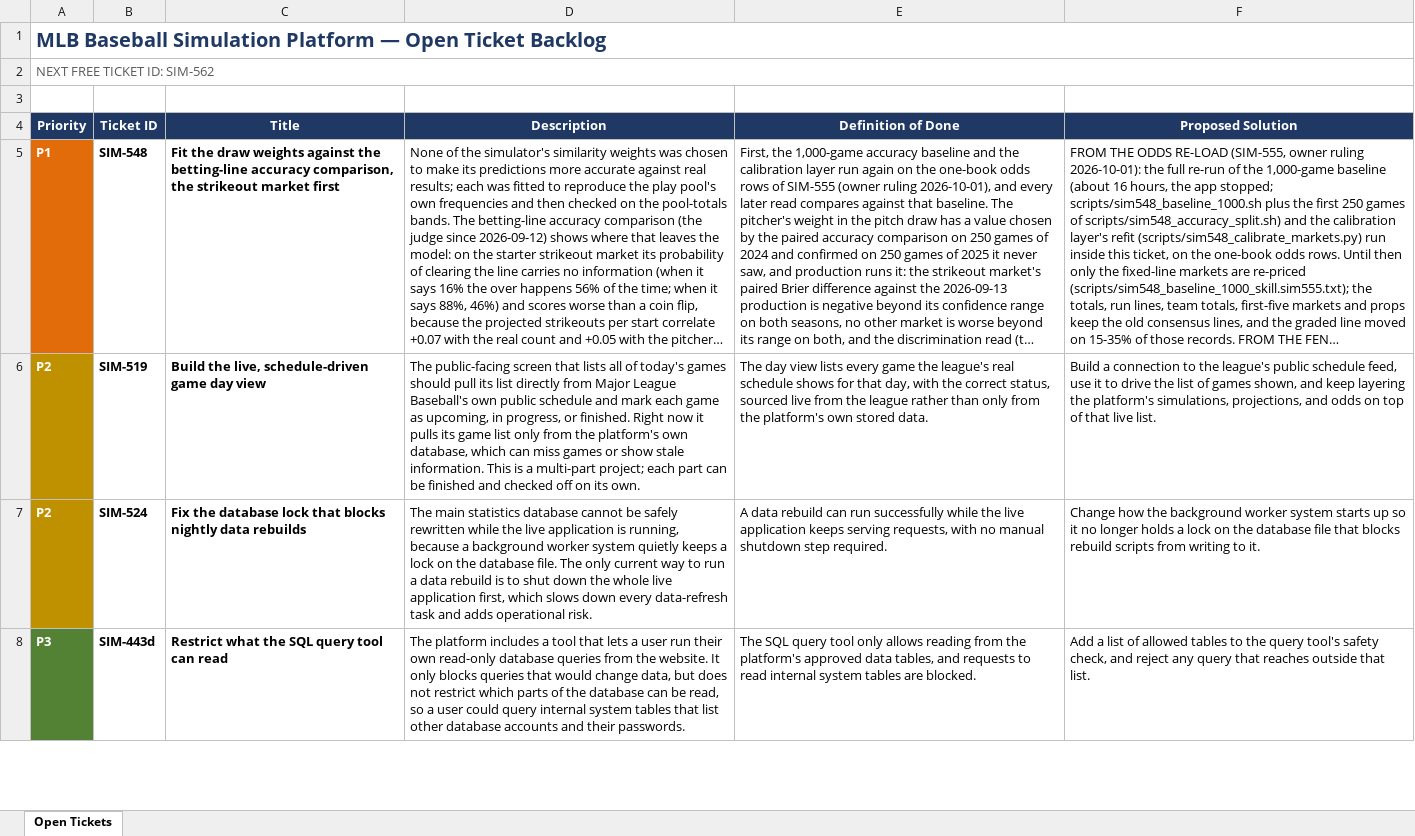
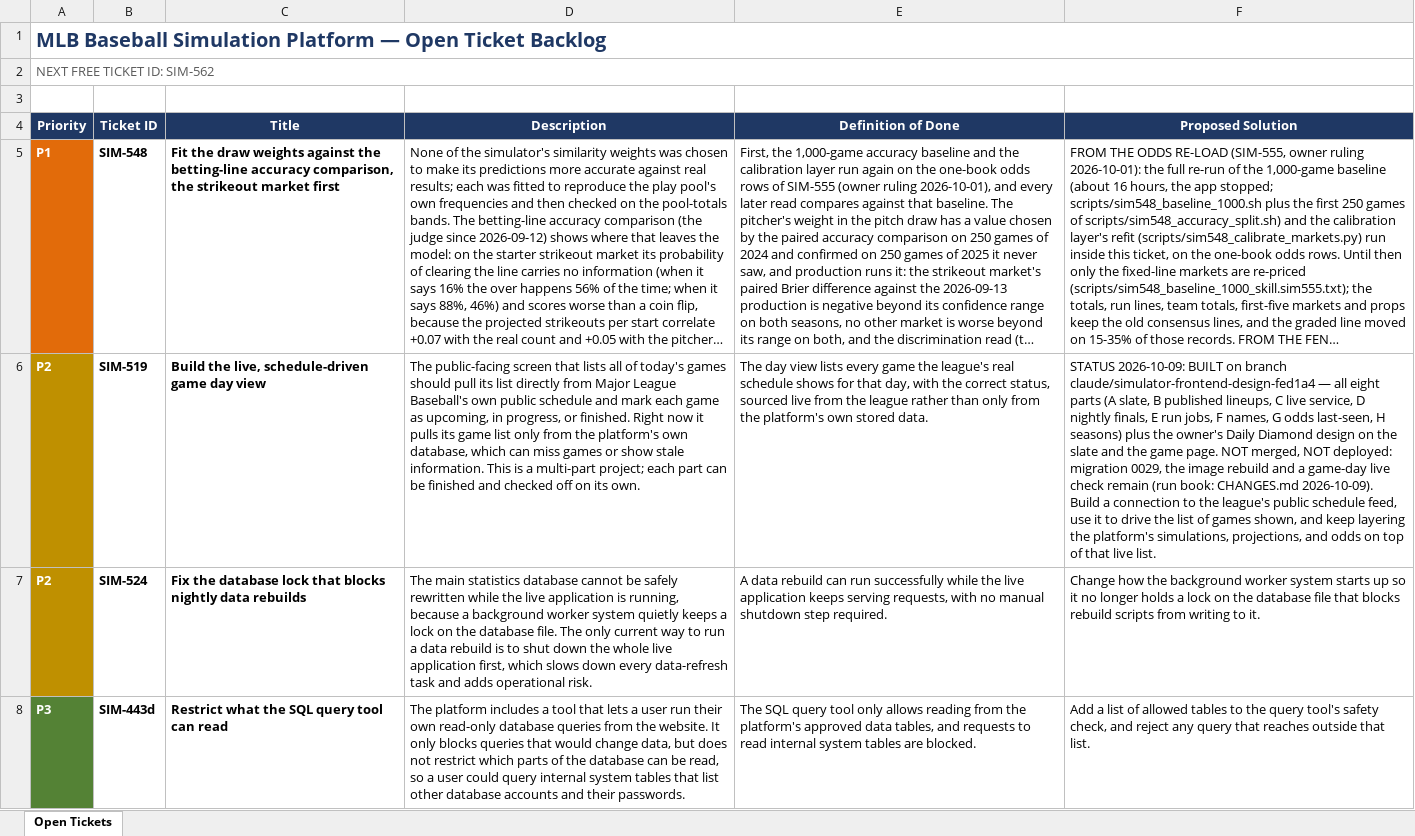
Before and after one commit to gmelick/baseball_simulator_v2, an Excel workbook: BACKLOG.xlsx, sheet Open Tickets, drawn as a sheet; only a part is shown; long unchanged cells end in …; values as stored, in another font and other column widths than the file's, no borders; table styles not drawn; ↵ is a line break in a cell; the diff names each change by its address in the sheet, - before the commit and + after, or states it on an @@ line.

```diff
--- a/BACKLOG.xlsx (sheet Open Tickets)
+++ b/BACKLOG.xlsx (sheet Open Tickets)
-F6 (Proposed Solution): Build a…
+F6 (Proposed Solution): STATUS 2026-10-09: BUILT on branch claude/simulator-frontend-design-fed1a4 — all eight parts (A slate, B published lineups, C live service, D nightly finals, E run jobs, F names, G odds last-seen, H seasons) plus the owner's Daily Diamond design on the slate and the game page. NOT merged, NOT deployed: migration 0029, the image rebuild and a game-day live check remain (run book: CHANGES.md 2026-10-09). ↵ Build a…
```
Also changed, not shown: 6 other files.
